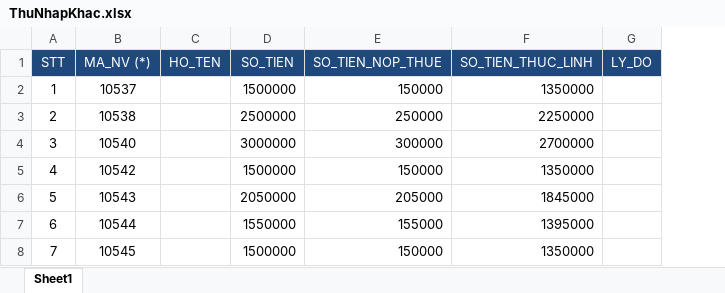
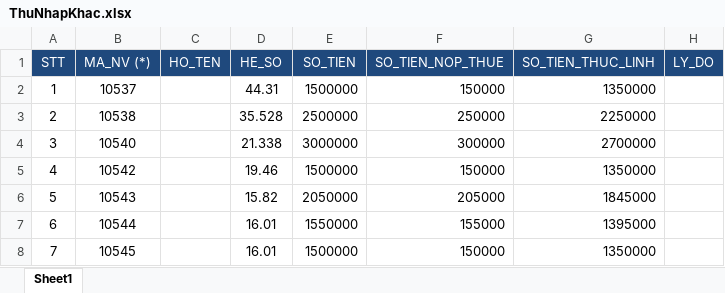
Before and after one commit to assassinadal/BKIProject-DichVuMatDat, an Excel workbook: 03. SourceCode/BKI_QLTTQuocAnh/Template/ThuNhapKhac.xlsx, sheet Sheet1, drawn as a sheet; values as stored, in another font and other column widths than the file's, no borders; the diff names each change by its address in the sheet, - before the commit and + after, or states it on an @@ line.

```diff
--- a/03. SourceCode/BKI_QLTTQuocAnh/Template/ThuNhapKhac.xlsx (sheet Sheet1)
+++ b/03. SourceCode/BKI_QLTTQuocAnh/Template/ThuNhapKhac.xlsx (sheet Sheet1)
+column D (HE_SO), rows 2-8: 44.31 | 35.528 | 21.338 | 19.46 | 15.82 | 16.01 | 16.01
```
Also changed, not shown: 7 other files.
